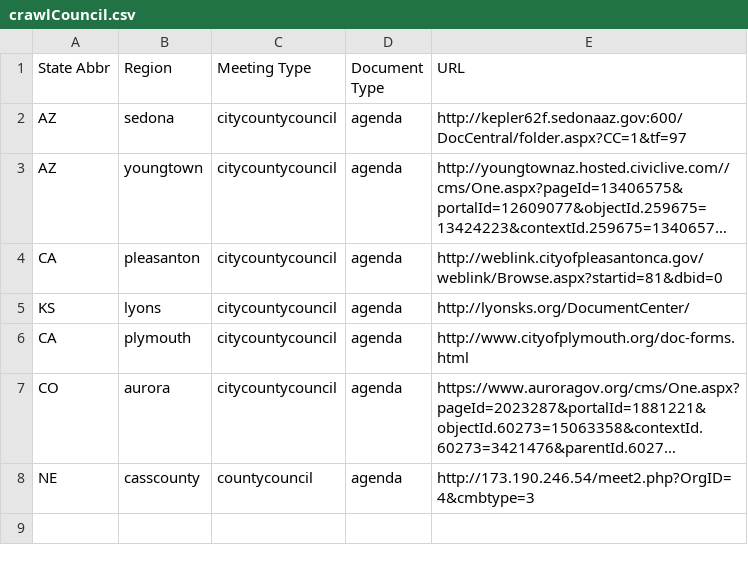
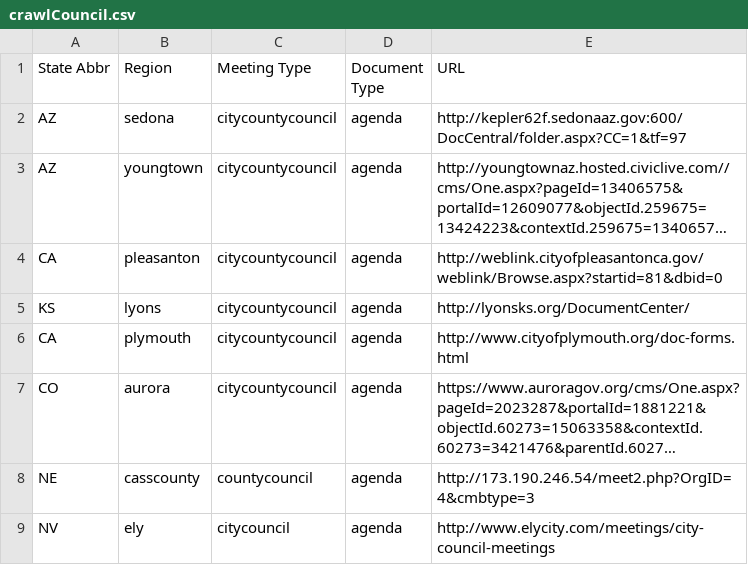
Before and after one commit to agendadiscovery/seleniumtester, a CSV file: out/production/resources/csv/crawlCouncil.csv, drawn as a sheet; long unchanged cells end in …; the diff names each change by its address in the sheet, - before the commit and + after, or states it on an @@ line.

```diff
--- a/out/production/resources/csv/crawlCouncil.csv
+++ b/out/production/resources/csv/crawlCouncil.csv
+row 9: NV | ely | citycouncil | agenda | http://www.elycity.com/meetings/city-council-meetings
```
Also changed, not shown: src/main/resources/csv/crawlCouncil.csv, 10 other files.
